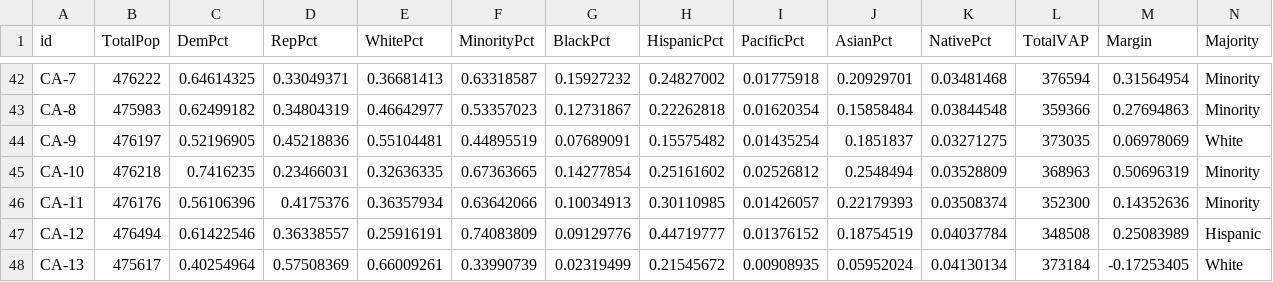
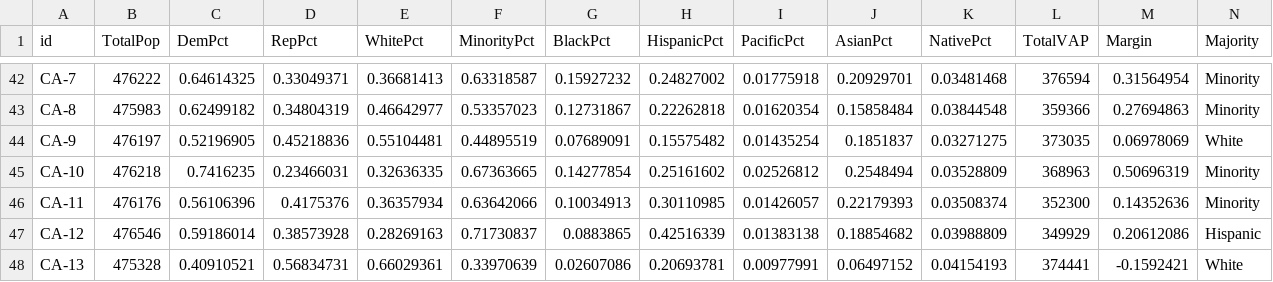
Before and after one commit to KevDevMep/ElectionSim, a CSV file: Data/F_Nat/Nat CR.csv, drawn as a sheet; only a part is shown, gaps mark what is left out; the diff covers the shown part only.

```diff
--- a/Data/F_Nat/Nat CR.csv
+++ b/Data/F_Nat/Nat CR.csv
@@ -46,3 +46,3 @@ CA-10,476218,0.7416235,0.23466031,0.32636335,0.67363665,0.14277854,0.25161602,0.
 CA-11,476176,0.56106396,0.4175376,0.36357934,0.63642066,0.10034913,0.30110985,0.01426057,0.22179393,0.03508374,352300,0.14352636,Minority
-CA-12,476494,0.61422546,0.36338557,0.25916191,0.74083809,0.09129776,0.44719777,0.01376152,0.18754519,0.04037784,348508,0.25083989,Hispanic
-CA-13,475617,0.40254964,0.57508369,0.66009261,0.33990739,0.02319499,0.21545672,0.00908935,0.05952024,0.04130134,373184,-0.17253405,White
+CA-12,476546,0.59186014,0.38573928,0.28269163,0.71730837,0.0883865,0.42516339,0.01383138,0.18854682,0.03988809,349929,0.20612086,Hispanic
+CA-13,475328,0.40910521,0.56834731,0.66029361,0.33970639,0.02607086,0.20693781,0.00977991,0.06497152,0.04154193,374441,-0.1592421,White
```
Also changed, not shown: 24 edited cells elsewhere in this file, Data/F_Nat/Nat WR.csv.
